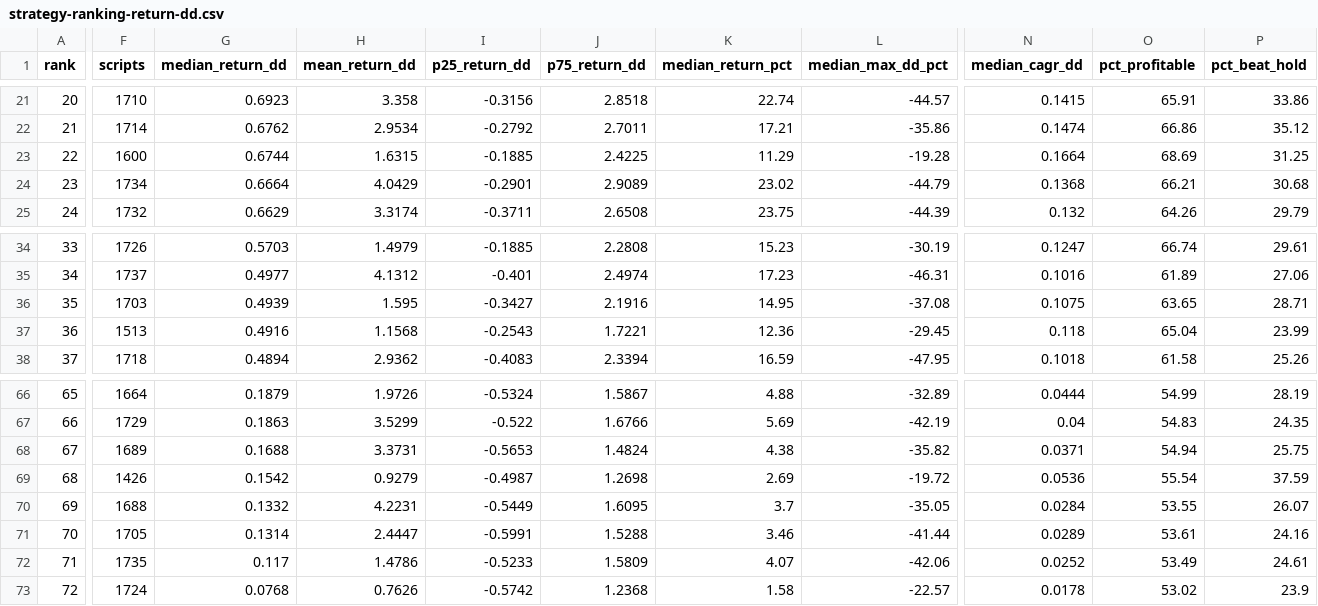
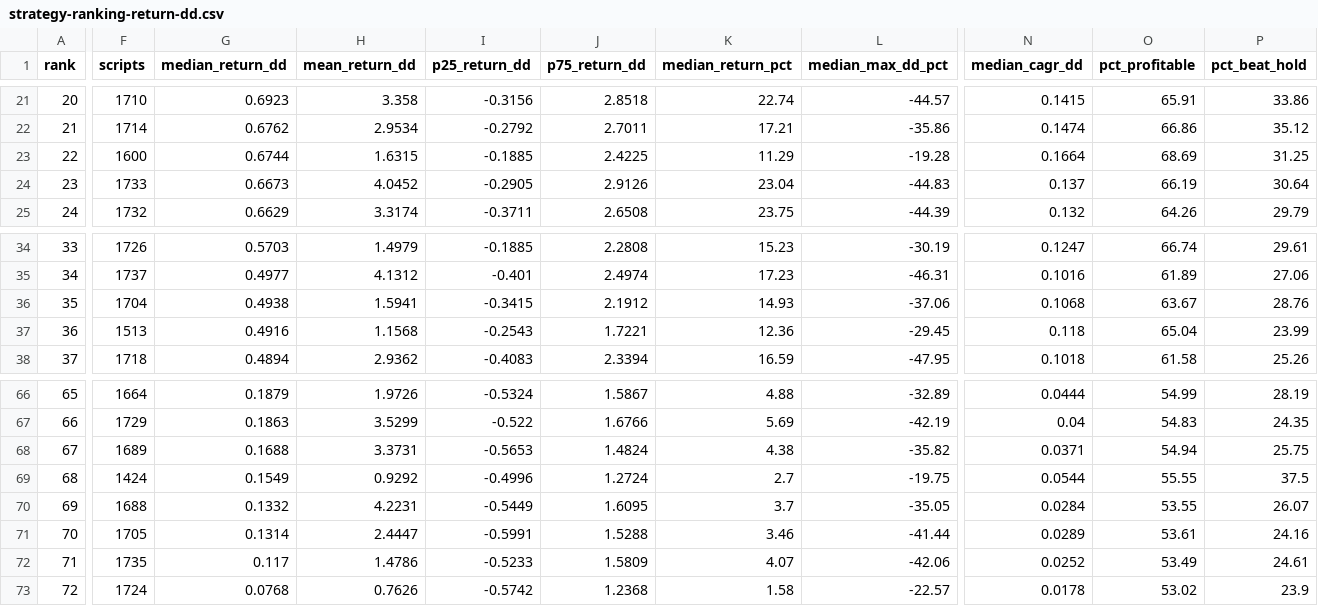
Before and after one commit to garv08/Trade-Observability-Platform, a CSV file: results/strategy-ranking-return-dd.csv, drawn as a sheet; only a part is shown, gaps mark what is left out; the diff covers the shown part only; the diff names each change by its address in the sheet, - before the commit and + after, or states it on an @@ line.

Commit message:
TOP 0.4.1: sort leaderboard by most return / max drawdown
- 'Most return ÷ |Max DD|' in Sort by, sortable Return ÷ DD column, sort=return_dd API
- Best strategy per script follows the chosen sort
- return_dd column in CSVs; results regenerated (44 Nifty 50 scripts had updated bars)

```diff
--- a/results/strategy-ranking-return-dd.csv
+++ b/results/strategy-ranking-return-dd.csv
-F24 (scripts): 1734
+F24 (scripts): 1733
-G24 (median_return_dd): 0.6664
+G24 (median_return_dd): 0.6673
-H24 (mean_return_dd): 4.0429
+H24 (mean_return_dd): 4.0452
-I24 (p25_return_dd): -0.2901
+I24 (p25_return_dd): -0.2905
-J24 (p75_return_dd): 2.9089
+J24 (p75_return_dd): 2.9126
-K24 (median_return_pct): 23.02
+K24 (median_return_pct): 23.04
-L24 (median_max_dd_pct): -44.79
+L24 (median_max_dd_pct): -44.83
-N24 (median_cagr_dd): 0.1368
+N24 (median_cagr_dd): 0.137
-O24 (pct_profitable): 66.21
+O24 (pct_profitable): 66.19
-P24 (pct_beat_hold): 30.68
+P24 (pct_beat_hold): 30.64
-F36 (scripts): 1703
+F36 (scripts): 1704
-G36 (median_return_dd): 0.4939
+G36 (median_return_dd): 0.4938
-H36 (mean_return_dd): 1.595
+H36 (mean_return_dd): 1.5941
-I36 (p25_return_dd): -0.3427
+I36 (p25_return_dd): -0.3415
-J36 (p75_return_dd): 2.1916
+J36 (p75_return_dd): 2.1912
-K36 (median_return_pct): 14.95
+K36 (median_return_pct): 14.93
-L36 (median_max_dd_pct): -37.08
+L36 (median_max_dd_pct): -37.06
-N36 (median_cagr_dd): 0.1075
+N36 (median_cagr_dd): 0.1068
-O36 (pct_profitable): 63.65
+O36 (pct_profitable): 63.67
-P36 (pct_beat_hold): 28.71
+P36 (pct_beat_hold): 28.76
-F69 (scripts): 1426
+F69 (scripts): 1424
-G69 (median_return_dd): 0.1542
+G69 (median_return_dd): 0.1549
-H69 (mean_return_dd): 0.9279
+H69 (mean_return_dd): 0.9292
-I69 (p25_return_dd): -0.4987
+I69 (p25_return_dd): -0.4996
-J69 (p75_return_dd): 1.2698
+J69 (p75_return_dd): 1.2724
-K69 (median_return_pct): 2.69
+K69 (median_return_pct): 2.7
-L69 (median_max_dd_pct): -19.72
+L69 (median_max_dd_pct): -19.75
-N69 (median_cagr_dd): 0.0536
+N69 (median_cagr_dd): 0.0544
-O69 (pct_profitable): 55.54
+O69 (pct_profitable): 55.55
-P69 (pct_beat_hold): 37.59
+P69 (pct_beat_hold): 37.5
```
Also changed, not shown: 20 edited cells elsewhere in this file, 16 other files.
